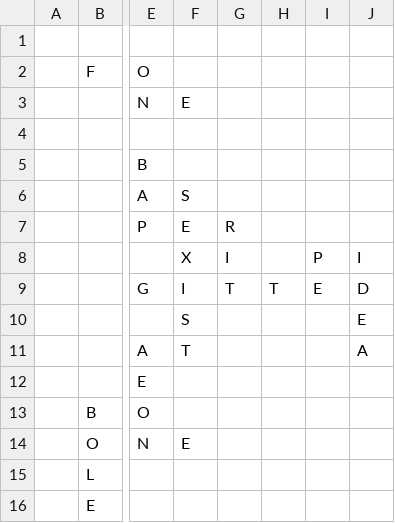
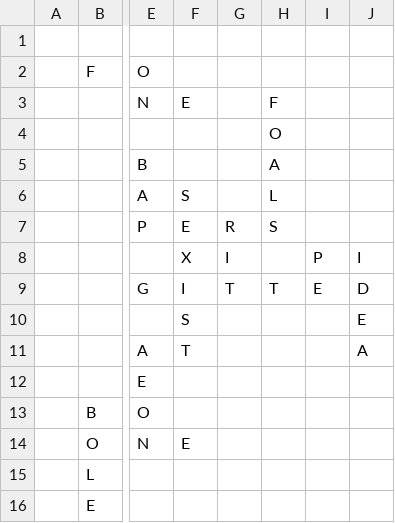
Before and after one commit to daflad/scrabble.nehpets.co.uk, a CSV file: scrabble.csv, drawn as a sheet; only a part is shown, gaps mark what is left out; the diff names each change by its address in the sheet, - before the commit and + after, or states it on an @@ line.

Commit message:
game update

```diff
--- a/scrabble.csv
+++ b/scrabble.csv
-H3: (empty)
+H3: F
-H4: (empty)
+H4: O
-H5: (empty)
+H5: A
-H6: (empty)
+H6: L
-H7: (empty)
+H7: S
```
